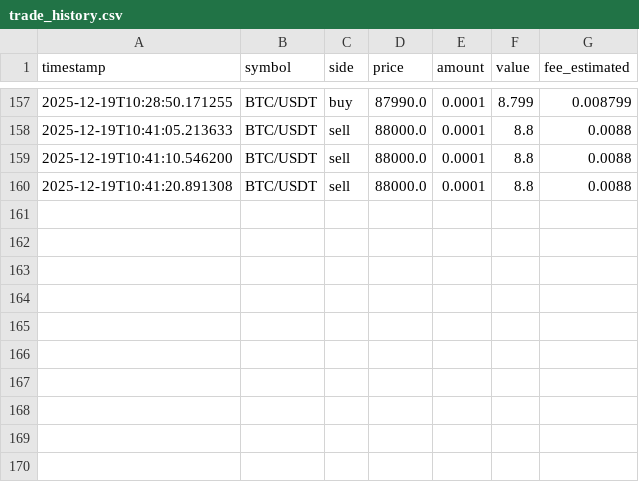
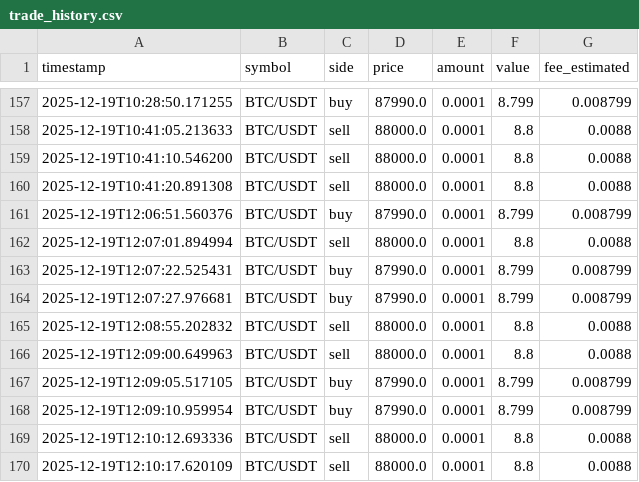
Before and after one commit to krapcys1-maker/Gride_bot, a CSV file: trade_history.csv, drawn as a sheet; only a part is shown, gaps mark what is left out; the diff names each change by its address in the sheet, - before the commit and + after, or states it on an @@ line.

Commit message:
feat: add spread/slippage-aware offline fill model and richer pnl report

```diff
--- a/trade_history.csv
+++ b/trade_history.csv
+row 161: 2025-12-19T12:06:51.560376 | BTC/USDT | buy | 87990.0 | 0.0001 | 8.799 | 0.008799
+row 162: 2025-12-19T12:07:01.894994 | BTC/USDT | sell | 88000.0 | 0.0001 | 8.8 | 0.0088
+row 163: 2025-12-19T12:07:22.525431 | BTC/USDT | buy | 87990.0 | 0.0001 | 8.799 | 0.008799
+row 164: 2025-12-19T12:07:27.976681 | BTC/USDT | buy | 87990.0 | 0.0001 | 8.799 | 0.008799
+row 165: 2025-12-19T12:08:55.202832 | BTC/USDT | sell | 88000.0 | 0.0001 | 8.8 | 0.0088
+row 166: 2025-12-19T12:09:00.649963 | BTC/USDT | sell | 88000.0 | 0.0001 | 8.8 | 0.0088
+row 167: 2025-12-19T12:09:05.517105 | BTC/USDT | buy | 87990.0 | 0.0001 | 8.799 | 0.008799
+row 168: 2025-12-19T12:09:10.959954 | BTC/USDT | buy | 87990.0 | 0.0001 | 8.799 | 0.008799
+row 169: 2025-12-19T12:10:12.693336 | BTC/USDT | sell | 88000.0 | 0.0001 | 8.8 | 0.0088
+row 170: 2025-12-19T12:10:17.620109 | BTC/USDT | sell | 88000.0 | 0.0001 | 8.8 | 0.0088
```
Also changed, not shown: 33 other files.
